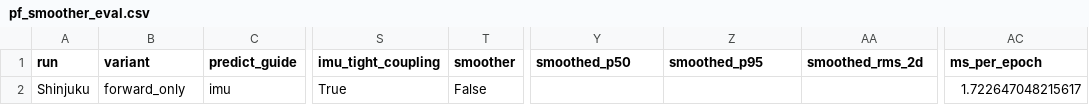
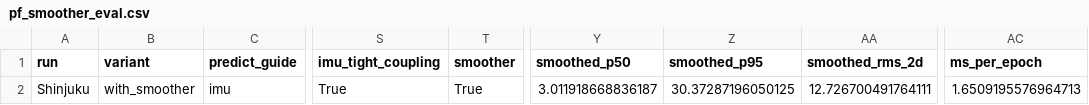
Before and after one commit to mfkiwl/gnss_gpu, a CSV file: experiments/results/pf_smoother_eval.csv, drawn as a sheet; only a part is shown, gaps mark what is left out; the diff names each change by its address in the sheet, - before the commit and + after, or states it on an @@ line.

Commit message:
add TDCP displacement PU + smoother experiments
ALL-IN + smoother: Odaiba SMTH P50=1.65m (matches best), Shinjuku
SMTH P50=3.01m RMS=12.73m (new best RMS). TDCP PU adds no further
improvement when smoother is active.

```diff
--- a/experiments/results/pf_smoother_eval.csv
+++ b/experiments/results/pf_smoother_eval.csv
-B2 (variant): forward_only
+B2 (variant): with_smoother
-T2 (smoother): False
+T2 (smoother): True
-Y2 (smoothed_p50): (empty)
+Y2 (smoothed_p50): 3.011918668836187
-Z2 (smoothed_p95): (empty)
+Z2 (smoothed_p95): 30.37287196050125
-AA2 (smoothed_rms_2d): (empty)
+AA2 (smoothed_rms_2d): 12.726700491764111
-AC2 (ms_per_epoch): 1.722647048215617
+AC2 (ms_per_epoch): 1.6509195576964713
```
